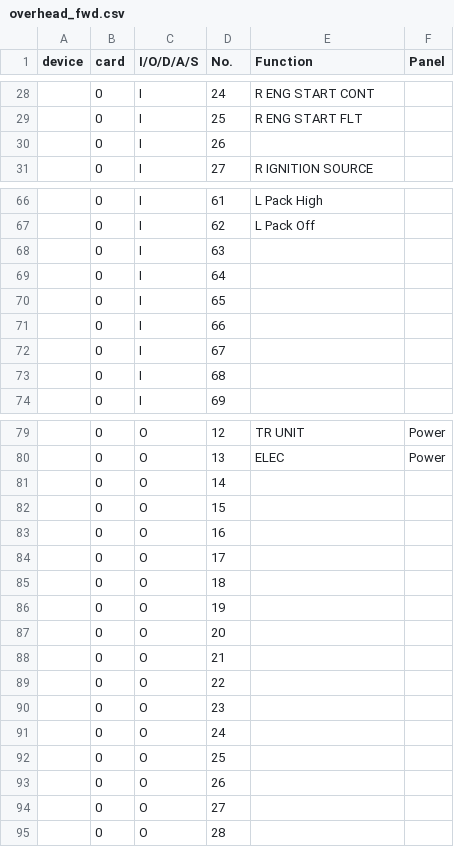
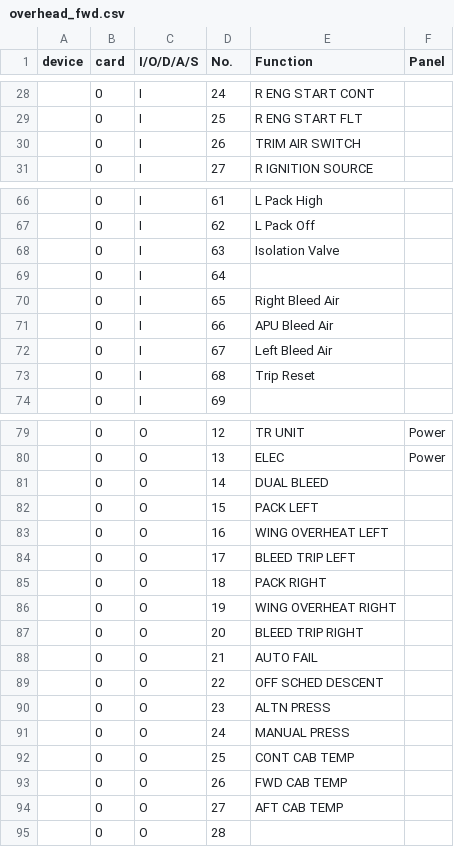
Before and after one commit to retostockli/xpcockpit, a CSV file: xpusb/doc/overhead_fwd.csv, drawn as a sheet; only a part is shown, gaps mark what is left out; the diff covers the shown part only.

Commit message:
B737 Overhead

```diff
--- a/xpusb/doc/overhead_fwd.csv
+++ b/xpusb/doc/overhead_fwd.csv
@@ -29,3 +29,3 @@ device,card,I/O/D/A/S,No.,Function,Panel
 ,0,I,25,R ENG START FLT,
-,0,I,26,,
+,0,I,26,TRIM AIR SWITCH,
 ,0,I,27,R IGNITION SOURCE,
@@ -67,8 +67,8 @@ device,card,I/O/D/A/S,No.,Function,Panel
 ,0,I,62,L Pack Off,
-,0,I,63,,
+,0,I,63,Isolation Valve,
 ,0,I,64,,
-,0,I,65,,
-,0,I,66,,
-,0,I,67,,
-,0,I,68,,
+,0,I,65,Right Bleed Air,
+,0,I,66,APU Bleed Air,
+,0,I,67,Left Bleed Air,
+,0,I,68,Trip Reset,
 ,0,I,69,,
@@ -80,16 +80,16 @@ device,card,I/O/D/A/S,No.,Function,Panel
 ,0,O,13,ELEC,Power
-,0,O,14,,
-,0,O,15,,
-,0,O,16,,
-,0,O,17,,
-,0,O,18,,
-,0,O,19,,
-,0,O,20,,
-,0,O,21,,
-,0,O,22,,
-,0,O,23,,
-,0,O,24,,
-,0,O,25,,
-,0,O,26,,
-,0,O,27,,
+,0,O,14,DUAL BLEED,
+,0,O,15,PACK LEFT,
+,0,O,16,WING OVERHEAT LEFT,
+,0,O,17,BLEED TRIP LEFT,
+,0,O,18,PACK RIGHT,
+,0,O,19,WING OVERHEAT RIGHT,
+,0,O,20,BLEED TRIP RIGHT,
+,0,O,21,AUTO FAIL,
+,0,O,22,OFF SCHED DESCENT,
+,0,O,23,ALTN PRESS,
+,0,O,24,MANUAL PRESS,
+,0,O,25,CONT CAB TEMP,
+,0,O,26,FWD CAB TEMP,
+,0,O,27,AFT CAB TEMP,
 ,0,O,28,,
```
Also changed, not shown: 15 edited cells elsewhere in this file, 2 other files.
